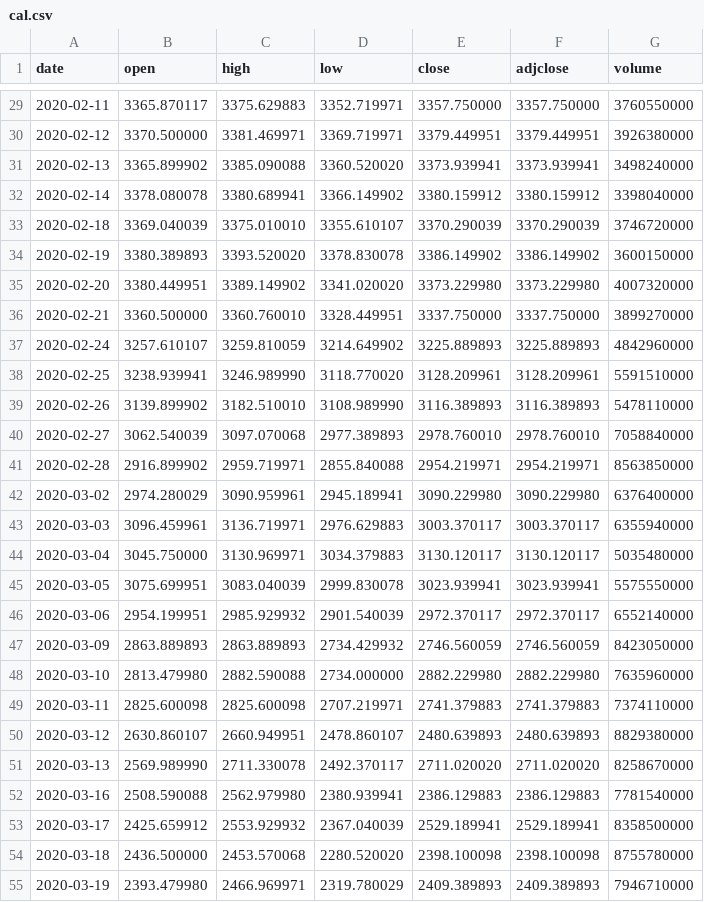
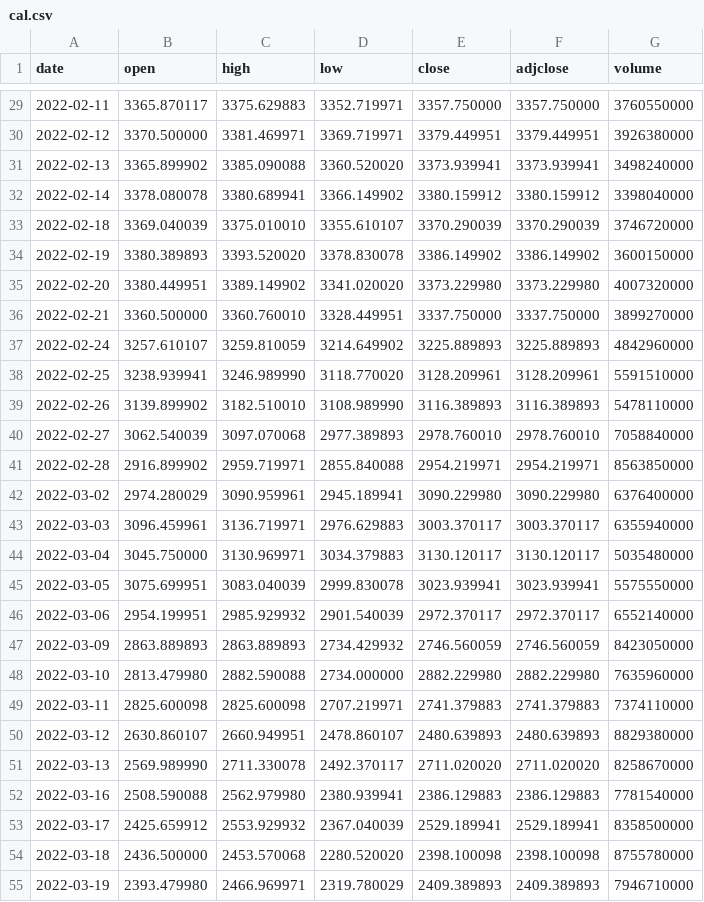
Before and after one commit to Avanti1980/course-ml, a CSV file: slides/cal.csv, drawn as a sheet; only a part is shown, gaps mark what is left out; the diff covers the shown part only.

```diff
--- a/slides/cal.csv
+++ b/slides/cal.csv
@@ -29,27 +29,27 @@ date,open,high,low,close,adjclose,volume
-2020-02-11,3365.870117,3375.629883,3352.719971,3357.750000,3357.750000,3760550000
-2020-02-12,3370.500000,3381.469971,3369.719971,3379.449951,3379.449951,3926380000
-2020-02-13,3365.899902,3385.090088,3360.520020,3373.939941,3373.939941,3498240000
-2020-02-14,3378.080078,3380.689941,3366.149902,3380.159912,3380.159912,3398040000
-2020-02-18,3369.040039,3375.010010,3355.610107,3370.290039,3370.290039,3746720000
-2020-02-19,3380.389893,3393.520020,3378.830078,3386.149902,3386.149902,3600150000
-2020-02-20,3380.449951,3389.149902,3341.020020,3373.229980,3373.229980,4007320000
-2020-02-21,3360.500000,3360.760010,3328.449951,3337.750000,3337.750000,3899270000
-2020-02-24,3257.610107,3259.810059,3214.649902,3225.889893,3225.889893,4842960000
-2020-02-25,3238.939941,3246.989990,3118.770020,3128.209961,3128.209961,5591510000
-2020-02-26,3139.899902,3182.510010,3108.989990,3116.389893,3116.389893,5478110000
-2020-02-27,3062.540039,3097.070068,2977.389893,2978.760010,2978.760010,7058840000
-2020-02-28,2916.899902,2959.719971,2855.840088,2954.219971,2954.219971,8563850000
-2020-03-02,2974.280029,3090.959961,2945.189941,3090.229980,3090.229980,6376400000
-2020-03-03,3096.459961,3136.719971,2976.629883,3003.370117,3003.370117,6355940000
-2020-03-04,3045.750000,3130.969971,3034.379883,3130.120117,3130.120117,5035480000
-2020-03-05,3075.699951,3083.040039,2999.830078,3023.939941,3023.939941,5575550000
-2020-03-06,2954.199951,2985.929932,2901.540039,2972.370117,2972.370117,6552140000
-2020-03-09,2863.889893,2863.889893,2734.429932,2746.560059,2746.560059,8423050000
-2020-03-10,2813.479980,2882.590088,2734.000000,2882.229980,2882.229980,7635960000
-2020-03-11,2825.600098,2825.600098,2707.219971,2741.379883,2741.379883,7374110000
-2020-03-12,2630.860107,2660.949951,2478.860107,2480.639893,2480.639893,8829380000
-2020-03-13,2569.989990,2711.330078,2492.370117,2711.020020,2711.020020,8258670000
-2020-03-16,2508.590088,2562.979980,2380.939941,2386.129883,2386.129883,7781540000
-2020-03-17,2425.659912,2553.929932,2367.040039,2529.189941,2529.189941,8358500000
-2020-03-18,2436.500000,2453.570068,2280.520020,2398.100098,2398.100098,8755780000
-2020-03-19,2393.479980,2466.969971,2319.780029,2409.389893,2409.389893,7946710000
+2022-02-11,3365.870117,3375.629883,3352.719971,3357.750000,3357.750000,3760550000
+2022-02-12,3370.500000,3381.469971,3369.719971,3379.449951,3379.449951,3926380000
+2022-02-13,3365.899902,3385.090088,3360.520020,3373.939941,3373.939941,3498240000
+2022-02-14,3378.080078,3380.689941,3366.149902,3380.159912,3380.159912,3398040000
+2022-02-18,3369.040039,3375.010010,3355.610107,3370.290039,3370.290039,3746720000
+2022-02-19,3380.389893,3393.520020,3378.830078,3386.149902,3386.149902,3600150000
+2022-02-20,3380.449951,3389.149902,3341.020020,3373.229980,3373.229980,4007320000
+2022-02-21,3360.500000,3360.760010,3328.449951,3337.750000,3337.750000,3899270000
+2022-02-24,3257.610107,3259.810059,3214.649902,3225.889893,3225.889893,4842960000
+2022-02-25,3238.939941,3246.989990,3118.770020,3128.209961,3128.209961,5591510000
+2022-02-26,3139.899902,3182.510010,3108.989990,3116.389893,3116.389893,5478110000
+2022-02-27,3062.540039,3097.070068,2977.389893,2978.760010,2978.760010,7058840000
+2022-02-28,2916.899902,2959.719971,2855.840088,2954.219971,2954.219971,8563850000
+2022-03-02,2974.280029,3090.959961,2945.189941,3090.229980,3090.229980,6376400000
+2022-03-03,3096.459961,3136.719971,2976.629883,3003.370117,3003.370117,6355940000
+2022-03-04,3045.750000,3130.969971,3034.379883,3130.120117,3130.120117,5035480000
+2022-03-05,3075.699951,3083.040039,2999.830078,3023.939941,3023.939941,5575550000
+2022-03-06,2954.199951,2985.929932,2901.540039,2972.370117,2972.370117,6552140000
+2022-03-09,2863.889893,2863.889893,2734.429932,2746.560059,2746.560059,8423050000
+2022-03-10,2813.479980,2882.590088,2734.000000,2882.229980,2882.229980,7635960000
+2022-03-11,2825.600098,2825.600098,2707.219971,2741.379883,2741.379883,7374110000
+2022-03-12,2630.860107,2660.949951,2478.860107,2480.639893,2480.639893,8829380000
+2022-03-13,2569.989990,2711.330078,2492.370117,2711.020020,2711.020020,8258670000
+2022-03-16,2508.590088,2562.979980,2380.939941,2386.129883,2386.129883,7781540000
+2022-03-17,2425.659912,2553.929932,2367.040039,2529.189941,2529.189941,8358500000
+2022-03-18,2436.500000,2453.570068,2280.520020,2398.100098,2398.100098,8755780000
+2022-03-19,2393.479980,2466.969971,2319.780029,2409.389893,2409.389893,7946710000
```
Also changed, not shown: 47 edited cells elsewhere in this file, 1 other file.
